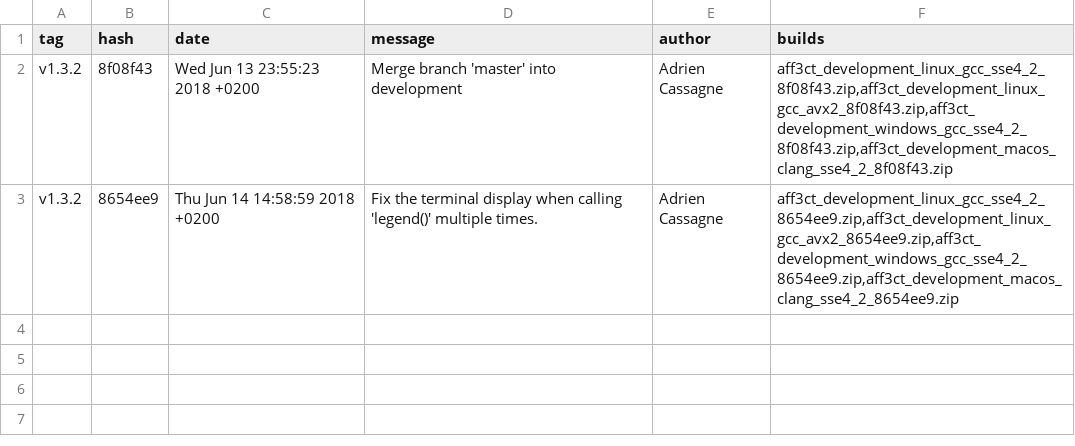
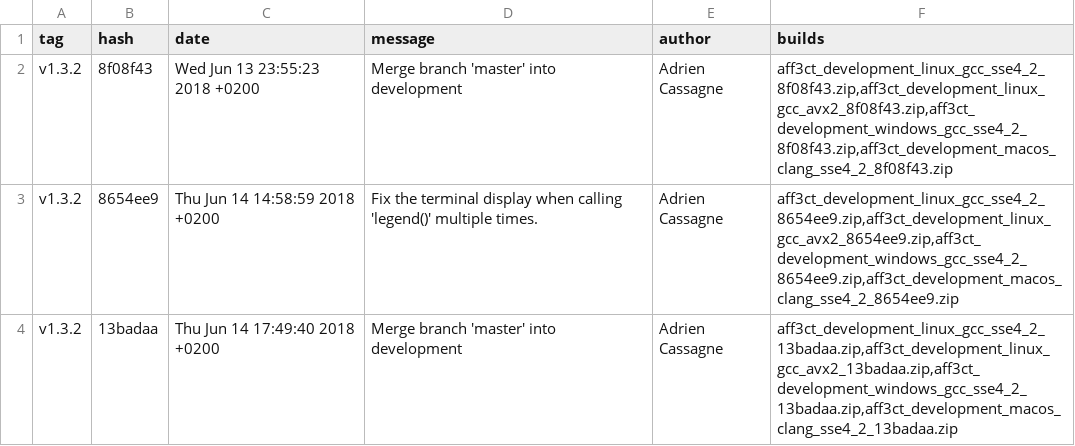
Before and after one commit to aff3ct/aff3ct.github.io, a CSV file: ressources/download_development.csv, drawn as a sheet.

Commit message:
Automatic from Gitlab: add new AFF3CT builds to the download section (13badaa).

```diff
--- a/ressources/download_development.csv
+++ b/ressources/download_development.csv
@@ -3 +3,2 @@ tag;hash;date;message;author;builds
 "v1.3.2";"8654ee9";"Thu Jun 14 14:58:59 2018 +0200";"Fix the terminal display when calling 'legend()' multiple times.";"Adrien Cassagne";"aff3ct_development_linux_gcc_sse4_2_8654ee9.zip,aff3ct_development_linux_gcc_avx2_8654ee9.zip,aff3ct_development_windows_gcc_sse4_2_8654ee9.zip,aff3ct_development_macos_clang_sse4_2_8654ee9.zip"
+"v1.3.2";"13badaa";"Thu Jun 14 17:49:40 2018 +0200";"Merge branch 'master' into development";"Adrien Cassagne";"aff3ct_development_linux_gcc_sse4_2_13badaa.zip,aff3ct_development_linux_gcc_avx2_13badaa.zip,aff3ct_development_windows_gcc_sse4_2_13badaa.zip,aff3ct_development_macos_clang_sse4_2_13badaa.zip"
```
